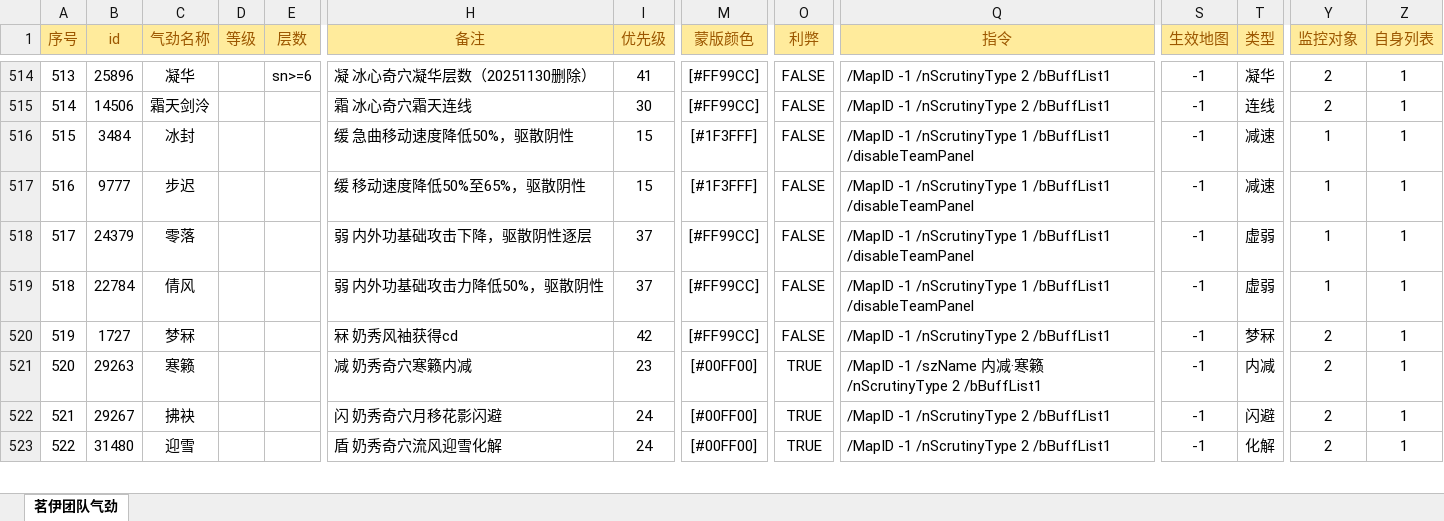
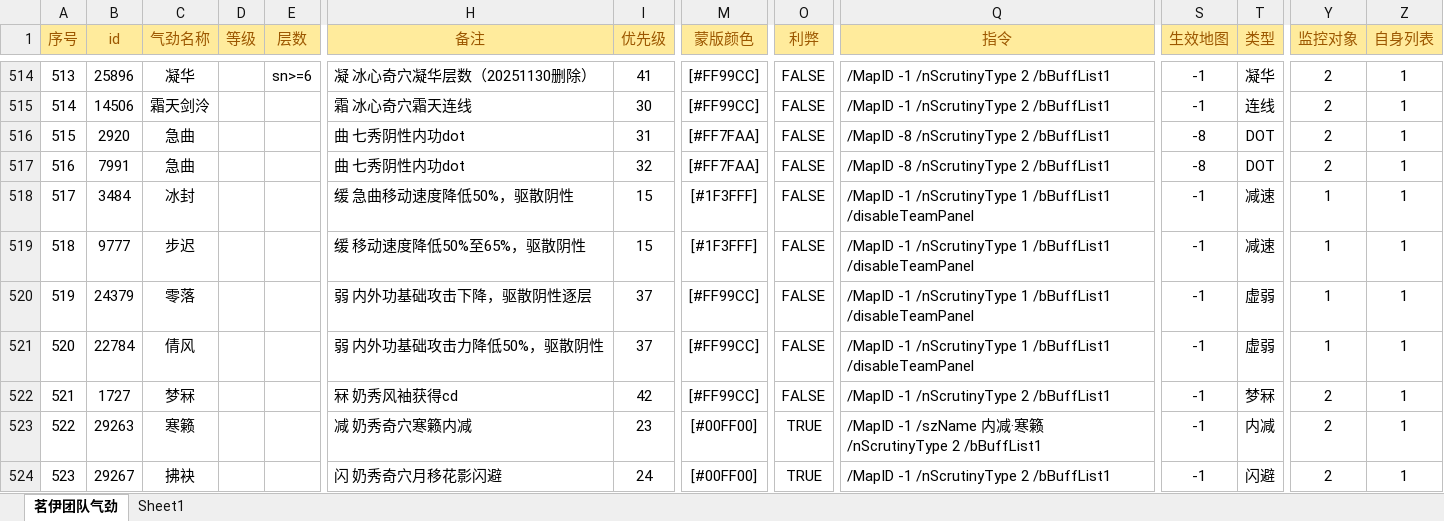
Before and after one commit to LyKoiya/LHDBM, an Excel workbook: 气劲/团队气劲表格.xlsx, sheet 茗伊团队气劲, drawn as a sheet; only a part is shown, gaps mark what is left out; the shorter side is filled out with more unchanged rows; values as stored, in another font and other column widths than the file's, no borders; conditional formats not drawn; addresses are those after the commit; rows hold the shown columns only; the diff names each change by its address in the sheet, - before the commit and + after, or states it on an @@ line.

```diff
--- a/气劲/团队气劲表格.xlsx (sheet 茗伊团队气劲)
+++ b/气劲/团队气劲表格.xlsx (sheet 茗伊团队气劲)
+sheet tab: Sheet1
+row 516: 515 | 2920 | 急曲 |  |  | 曲 七秀阴性内功dot | 31 | [#FF7FAA] | FALSE | /MapID -8 /nScrutinyType 2 /bBuffList1 | -8 | DOT | 2 | 1
+row 517: 516 | 7991 | 急曲 |  |  | 曲 七秀阴性内功dot | 32 | [#FF7FAA] | FALSE | /MapID -8 /nScrutinyType 2 /bBuffList1 | -8 | DOT | 2 | 1
@@ column A (序号) renumbered from row 518 down @@
```
Also changed, not shown: formulas that keep their value, 阵营/大小攻防团队监控.xlsx, 1 other file.
